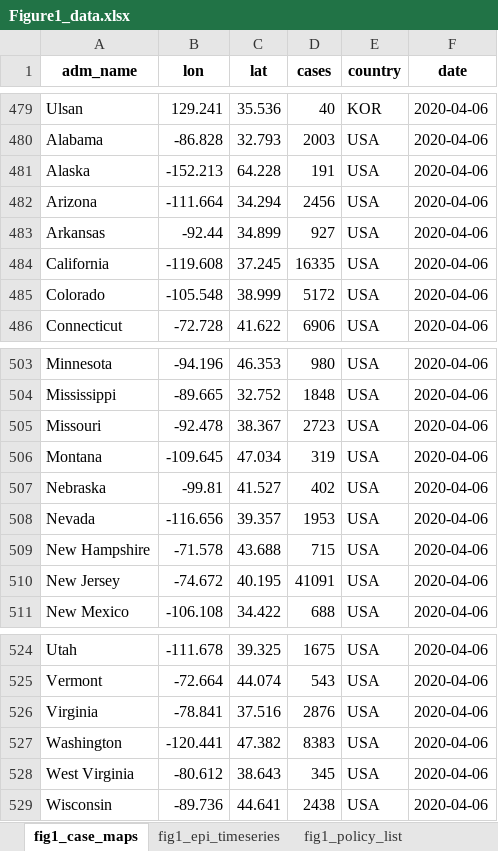
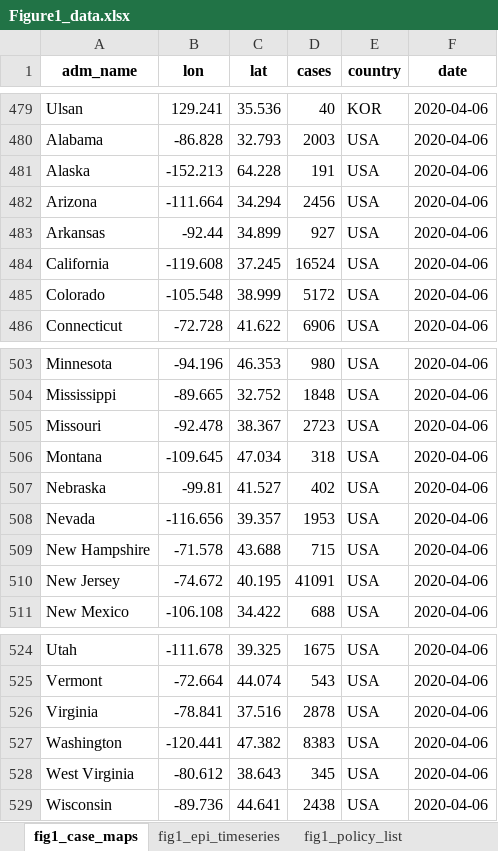
Before and after one commit to Global-Policy-Lab/gpl-covid, an Excel workbook: results/source_data/Figure1_data.xlsx, sheet fig1_case_maps, drawn as a sheet; only a part is shown, gaps mark what is left out; values as stored, in another font and other column widths than the file's, no borders; the diff names each change by its address in the sheet, - before the commit and + after, or states it on an @@ line.

```diff
--- a/results/source_data/Figure1_data.xlsx (sheet fig1_case_maps)
+++ b/results/source_data/Figure1_data.xlsx (sheet fig1_case_maps)
-D484 (cases): 16335
+D484 (cases): 16524
-D506 (cases): 319
+D506 (cases): 318
-D526 (cases): 2876
+D526 (cases): 2878
```
Also changed, not shown: sheet fig1_epi_timeseries, results/source_data/ExtendedDataFigure5_lags.xlsx, results/source_data/ExtendedDataFigure6.xlsx, 1 other file.
